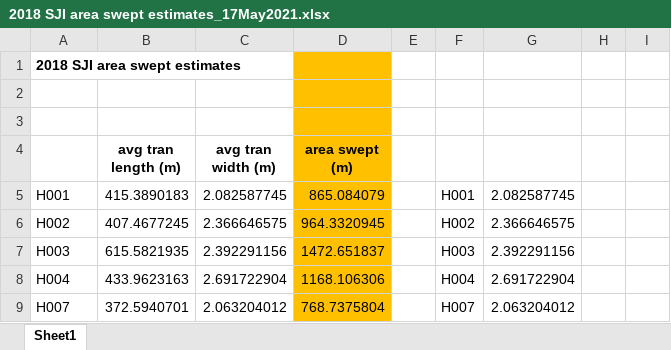
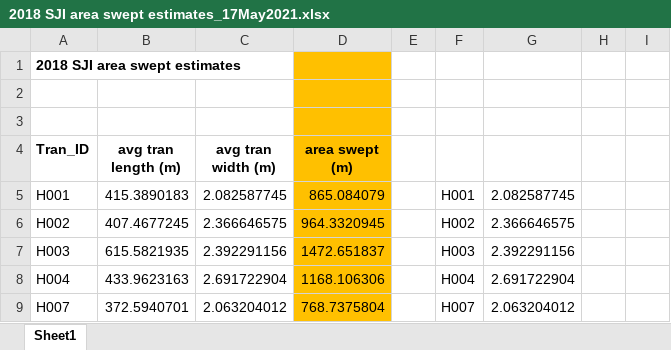
Before and after one commit to markusmin/ESA_RF, an Excel workbook: ROV_data/2018 SJI area swept estimates_17May2021.xlsx, sheet Sheet1, drawn as a sheet; only a part is shown; values as stored, in another font and other column widths than the file's, no borders; the diff names each change by its address in the sheet, - before the commit and + after, or states it on an @@ line.

Commit message:
updated a column header

```diff
--- a/ROV_data/2018 SJI area swept estimates_17May2021.xlsx (sheet Sheet1)
+++ b/ROV_data/2018 SJI area swept estimates_17May2021.xlsx (sheet Sheet1)
-A4: (empty)
+A4: Tran_ID
```
Also changed, not shown: 1 other file.
